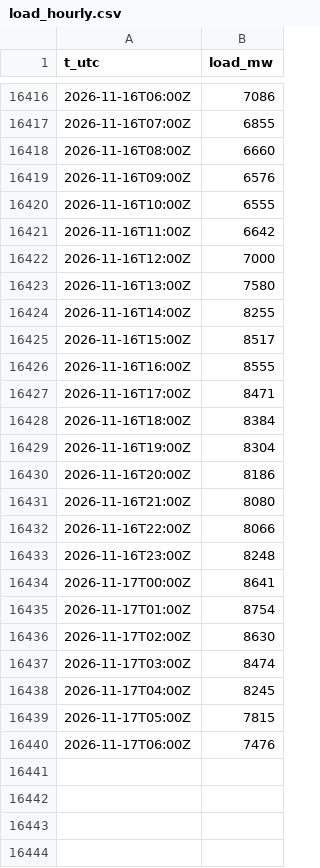
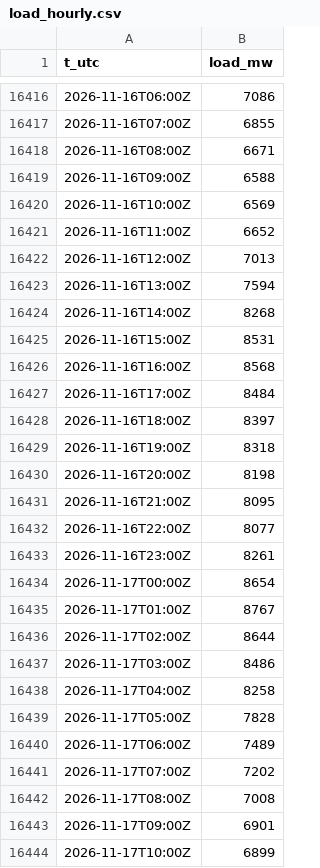
Before and after one commit to warrenboyle/bc-powerflow, a CSV file: docs/load_hourly.csv, drawn as a sheet; only a part is shown, gaps mark what is left out; the diff covers the shown part only.

Commit message:
data update

```diff
--- a/docs/load_hourly.csv
+++ b/docs/load_hourly.csv
@@ -16417,24 +16417,28 @@ t_utc,load_mw
 2026-11-16T07:00Z,6855
-2026-11-16T08:00Z,6660
-2026-11-16T09:00Z,6576
-2026-11-16T10:00Z,6555
-2026-11-16T11:00Z,6642
-2026-11-16T12:00Z,7000
-2026-11-16T13:00Z,7580
-2026-11-16T14:00Z,8255
-2026-11-16T15:00Z,8517
-2026-11-16T16:00Z,8555
-2026-11-16T17:00Z,8471
-2026-11-16T18:00Z,8384
-2026-11-16T19:00Z,8304
-2026-11-16T20:00Z,8186
-2026-11-16T21:00Z,8080
-2026-11-16T22:00Z,8066
-2026-11-16T23:00Z,8248
-2026-11-17T00:00Z,8641
-2026-11-17T01:00Z,8754
-2026-11-17T02:00Z,8630
-2026-11-17T03:00Z,8474
-2026-11-17T04:00Z,8245
-2026-11-17T05:00Z,7815
-2026-11-17T06:00Z,7476
+2026-11-16T08:00Z,6671
+2026-11-16T09:00Z,6588
+2026-11-16T10:00Z,6569
+2026-11-16T11:00Z,6652
+2026-11-16T12:00Z,7013
+2026-11-16T13:00Z,7594
+2026-11-16T14:00Z,8268
+2026-11-16T15:00Z,8531
+2026-11-16T16:00Z,8568
+2026-11-16T17:00Z,8484
+2026-11-16T18:00Z,8397
+2026-11-16T19:00Z,8318
+2026-11-16T20:00Z,8198
+2026-11-16T21:00Z,8095
+2026-11-16T22:00Z,8077
+2026-11-16T23:00Z,8261
+2026-11-17T00:00Z,8654
+2026-11-17T01:00Z,8767
+2026-11-17T02:00Z,8644
+2026-11-17T03:00Z,8486
+2026-11-17T04:00Z,8258
+2026-11-17T05:00Z,7828
+2026-11-17T06:00Z,7489
+2026-11-17T07:00Z,7202
+2026-11-17T08:00Z,7008
+2026-11-17T09:00Z,6901
+2026-11-17T10:00Z,6899
```
Also changed, not shown: 20 added rows elsewhere in this file, docs/daily_prices.csv, docs/hourly.csv, 3 other files.
